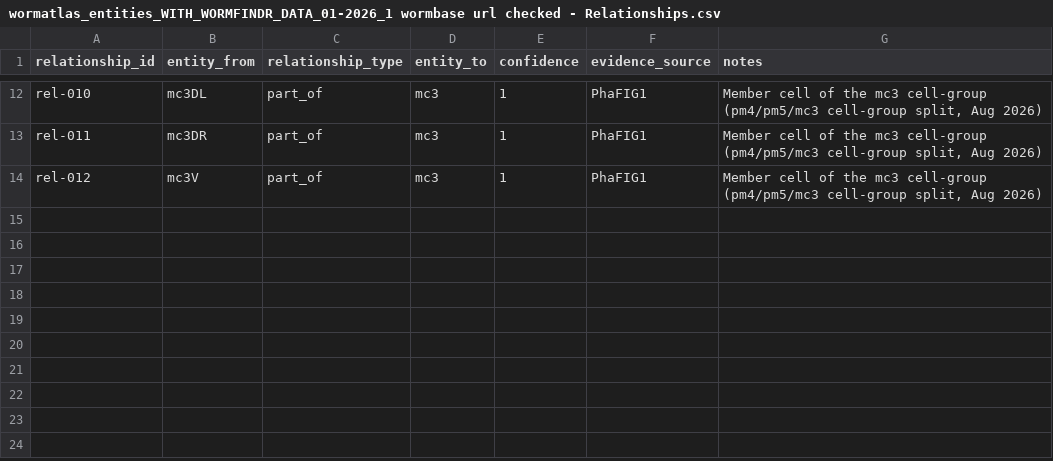
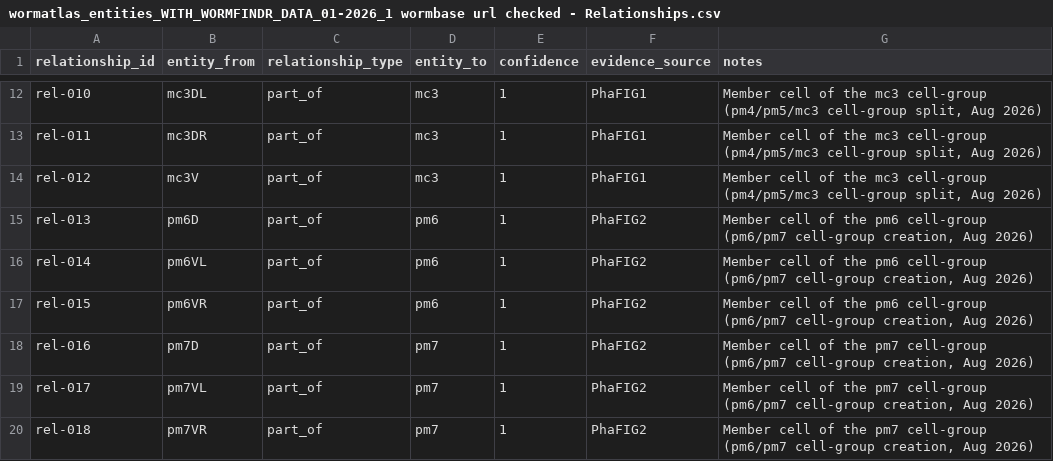
Before and after one commit to chriscrocker79/wormatlas, a CSV file: docs/project_notes/wormatlas_entities_WITH_WORMFINDR_DATA_01-2026_1 wormbase url checked - Relationships.csv, drawn as a sheet; only a part is shown, gaps mark what is left out; the diff names each change by its address in the sheet, - before the commit and + after, or states it on an @@ line.

```diff
--- a/docs/project_notes/wormatlas_entities_WITH_WORMFINDR_DATA_01-2026_1 wormbase url checked - Relationships.csv
+++ b/docs/project_notes/wormatlas_entities_WITH_WORMFINDR_DATA_01-2026_1 wormbase url checked - Relationships.csv
+row 15: rel-013 | pm6D | part_of | pm6 | 1 | PhaFIG2 | Member cell of the pm6 cell-group (pm6/pm7 cell-group creation, Aug 2026)
+row 16: rel-014 | pm6VL | part_of | pm6 | 1 | PhaFIG2 | Member cell of the pm6 cell-group (pm6/pm7 cell-group creation, Aug 2026)
+row 17: rel-015 | pm6VR | part_of | pm6 | 1 | PhaFIG2 | Member cell of the pm6 cell-group (pm6/pm7 cell-group creation, Aug 2026)
+row 18: rel-016 | pm7D | part_of | pm7 | 1 | PhaFIG2 | Member cell of the pm7 cell-group (pm6/pm7 cell-group creation, Aug 2026)
+row 19: rel-017 | pm7VL | part_of | pm7 | 1 | PhaFIG2 | Member cell of the pm7 cell-group (pm6/pm7 cell-group creation, Aug 2026)
+row 20: rel-018 | pm7VR | part_of | pm7 | 1 | PhaFIG2 | Member cell of the pm7 cell-group (pm6/pm7 cell-group creation, Aug 2026)
```
Also changed, not shown: docs/project_notes/wormatlas_entities_WITH_WORMFINDR_DATA_01-2026_1 wormbase url checked - Entities.csv, docs/project_notes/wormatlas_entities_WITH_WORMFINDR_DATA_01-2026_1 wormbase url checked - INSTRUCTIONS.csv, 10 other files.
